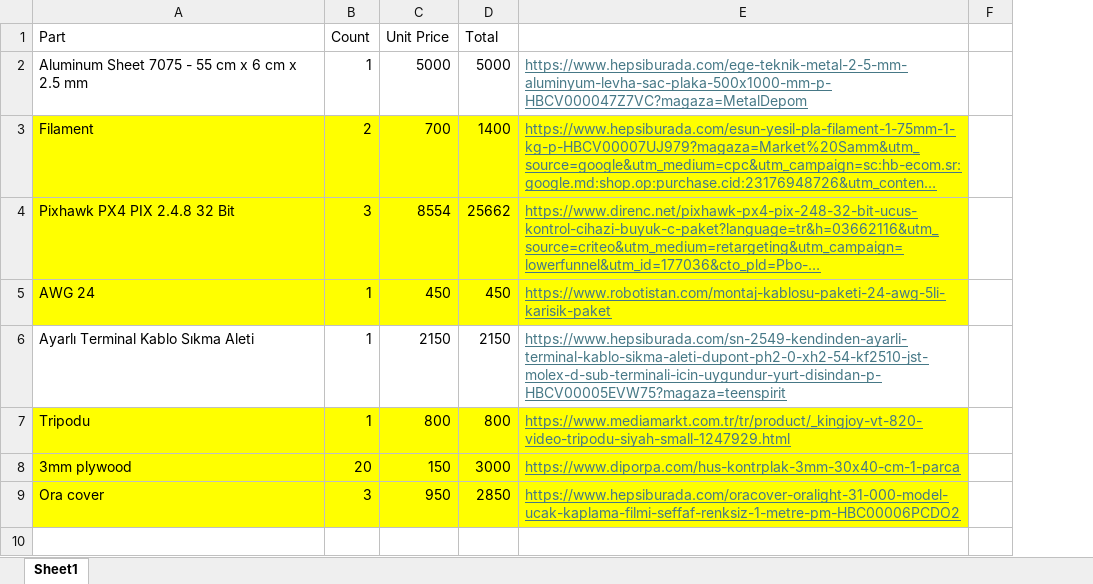
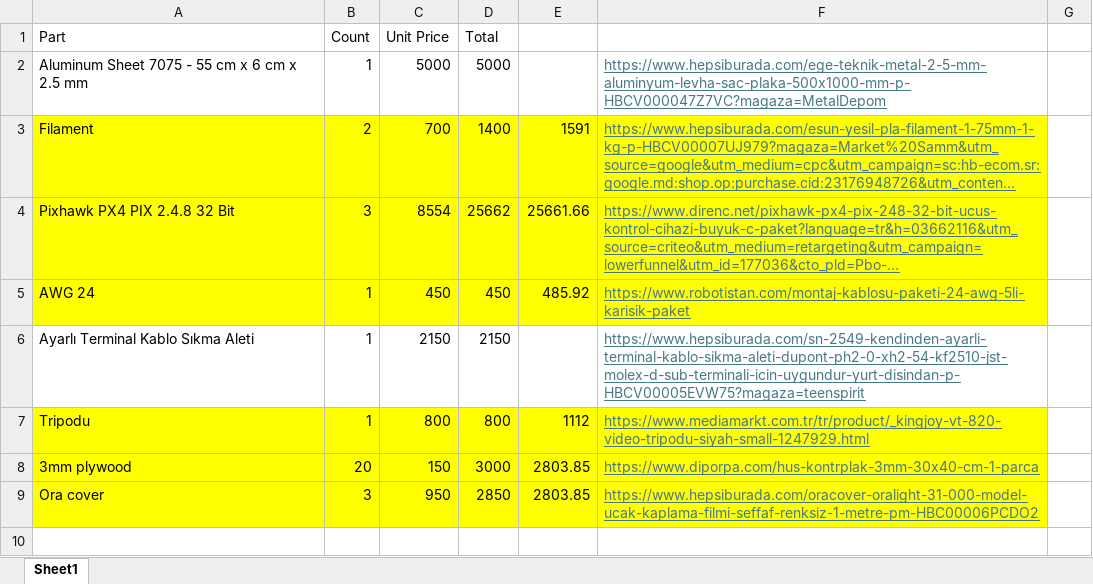
Before and after one commit to Majid-Ahmadi-Projects/Tubitak-Projects, an Excel workbook: 1001-Farsadi/Book1.xlsx, sheet Sheet1, drawn as a sheet; only a part is shown; long unchanged cells end in …; values as stored, in another font and other column widths than the file's, no borders; the diff names each change by its address in the sheet, - before the commit and + after, or states it on an @@ line.

```diff
--- a/1001-Farsadi/Book1.xlsx (sheet Sheet1)
+++ b/1001-Farsadi/Book1.xlsx (sheet Sheet1)
+column E, rows 3-9: 1591 | 25661.66 | 485.92 |  | 1112 | 2803.85 | 2803.85
```
Also changed, not shown: 6 other files.
